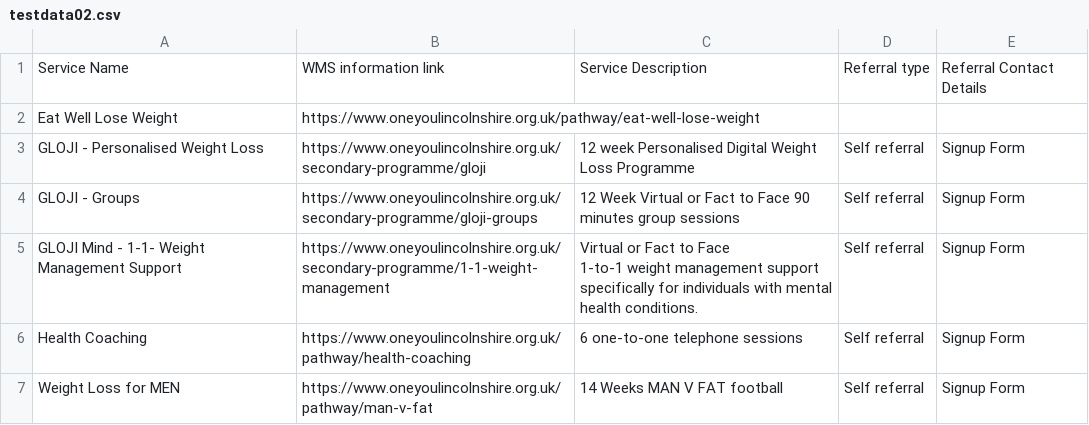
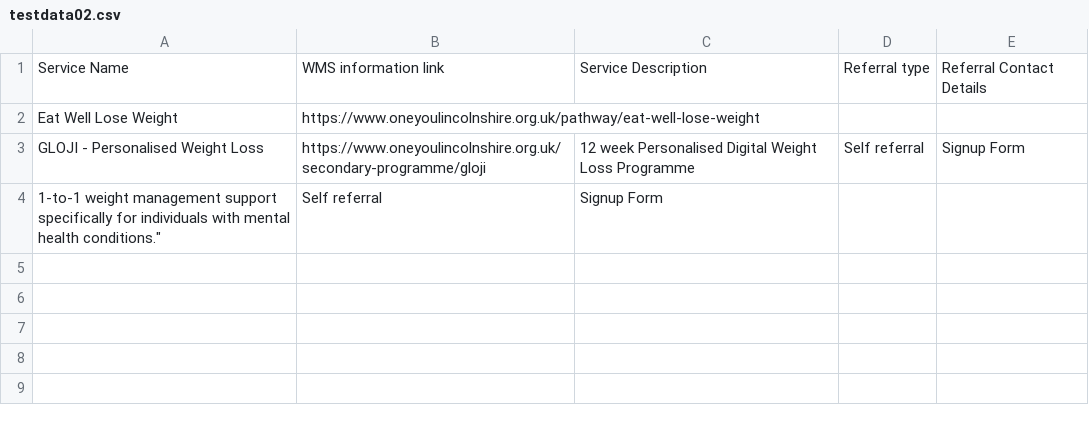
Before and after one commit to GDSlalit/LalitTestDocs, a CSV file: testdata02.csv, drawn as a sheet.

Commit message:
Update testdata02.csv

```diff
--- a/testdata02.csv
+++ b/testdata02.csv
@@ -3,6 +3,2 @@ Eat Well Lose Weight,https://www.oneyoulincolnshire.org.uk/pathway/eat-well-lose
 GLOJI - Personalised Weight Loss,https://www.oneyoulincolnshire.org.uk/secondary-programme/gloji,12 week Personalised Digital Weight Loss Programme ,Self referral,Signup Form
-GLOJI - Groups,https://www.oneyoulincolnshire.org.uk/secondary-programme/gloji-groups,12 Week Virtual or Fact to Face 90 minutes group sessions,Self referral,Signup Form
-GLOJI Mind - 1-1- Weight Management Support,https://www.oneyoulincolnshire.org.uk/secondary-programme/1-1-weight-management,"Virtual or Fact to Face
-1-to-1 weight management support specifically for individuals with mental health conditions.",Self referral,Signup Form
-Health Coaching,https://www.oneyoulincolnshire.org.uk/pathway/health-coaching,6 one-to-one telephone sessions ,Self referral,Signup Form
-Weight Loss for MEN,https://www.oneyoulincolnshire.org.uk/pathway/man-v-fat,14 Weeks MAN V FAT football,Self referral,Signup Form
+1-to-1 weight management support specifically for individuals with mental health conditions.",Self referral,Signup Form
```
